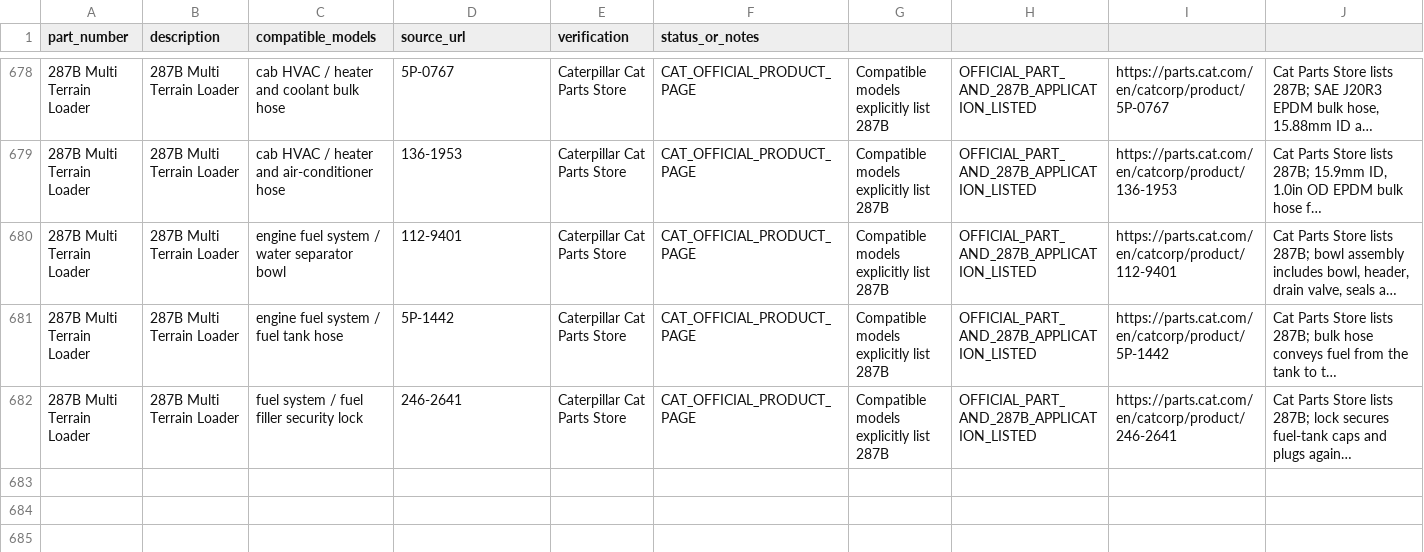
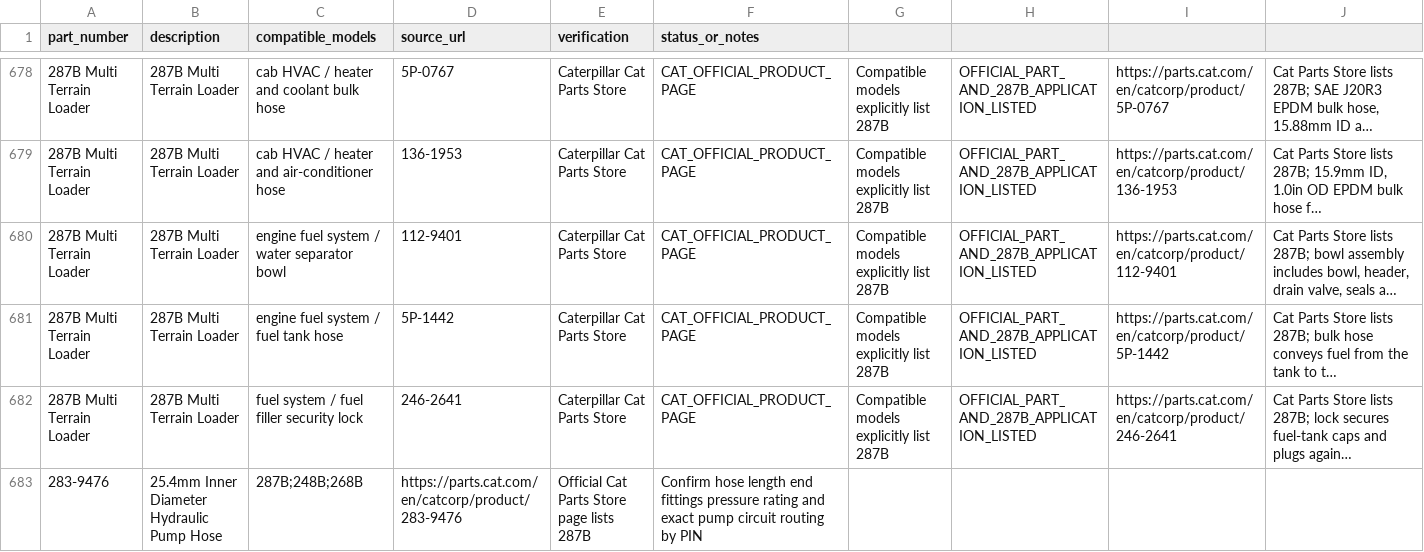
Before and after one commit to saeed860/Amoot-Machine, a CSV file: data/cat-287b-official-parts-verification-2026-11-25.csv, drawn as a sheet; only a part is shown, gaps mark what is left out; long unchanged cells end in …; the diff names each change by its address in the sheet, - before the commit and + after, or states it on an @@ line.

Commit message:
Add Cat 283-9476 official 287B fitment

```diff
--- a/data/cat-287b-official-parts-verification-2026-11-25.csv
+++ b/data/cat-287b-official-parts-verification-2026-11-25.csv
+row 683: 283-9476 | 25.4mm Inner Diameter Hydraulic Pump Hose | 287B;248B;268B | https://parts.cat.com/en/catcorp/product/283-9476 | Official Cat Parts Store page lists 287B | Confirm hose length end fittings pressure rating and exact pump circuit routing by PIN
```
